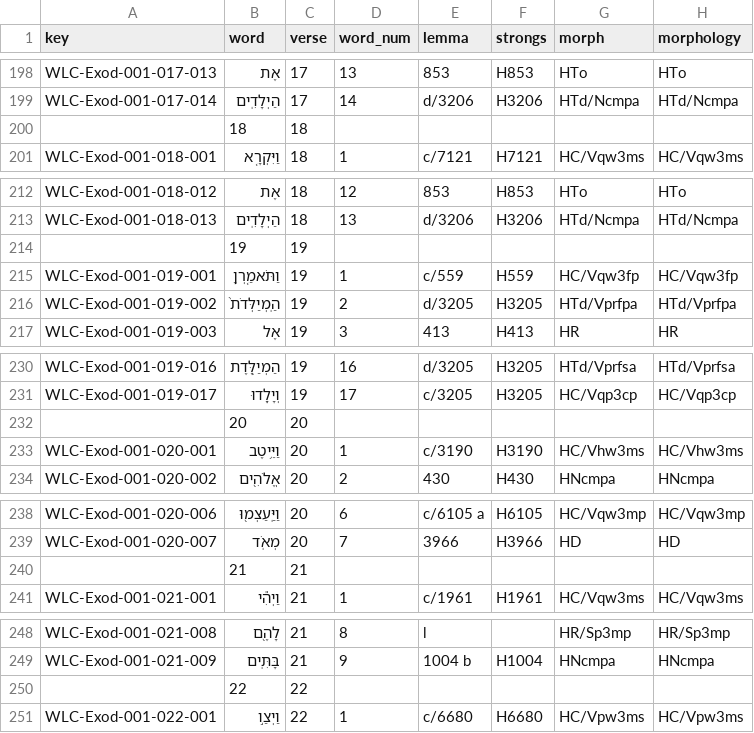
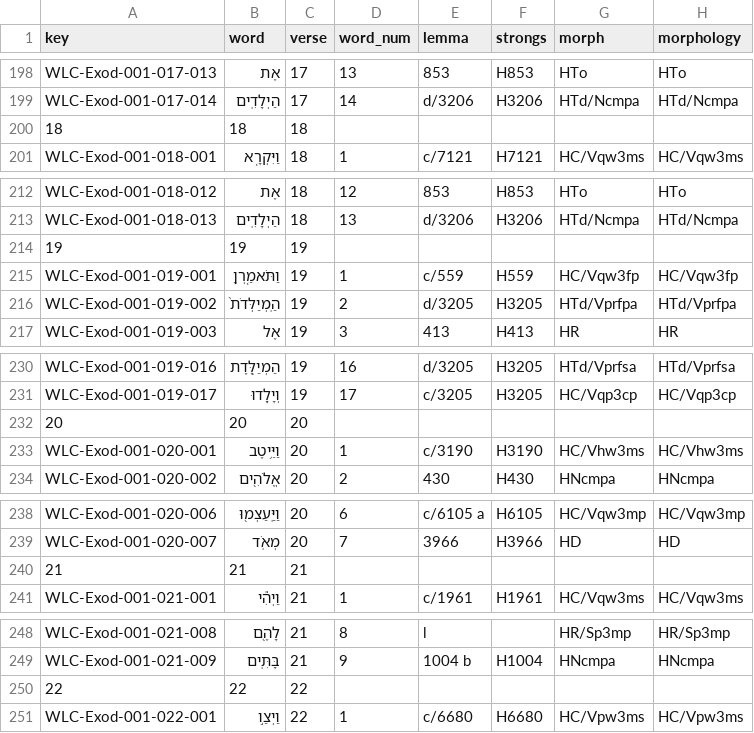
Before and after one commit to yonibrown/cursor1, a CSV file: sword_chapter_to_csv/WLC_Exod_1.csv, drawn as a sheet; only a part is shown, gaps mark what is left out; the diff covers the shown part only; the diff names each change by its address in the sheet, - before the commit and + after, or states it on an @@ line.

```diff
--- a/sword_chapter_to_csv/WLC_Exod_1.csv
+++ b/sword_chapter_to_csv/WLC_Exod_1.csv
-A200 (key): (empty)
+A200 (key): 18
-A214 (key): (empty)
+A214 (key): 19
-A232 (key): (empty)
+A232 (key): 20
-A240 (key): (empty)
+A240 (key): 21
-A250 (key): (empty)
+A250 (key): 22
```
Also changed, not shown: 17 edited cells elsewhere in this file, sword_chapter_to_csv/LXX_Exod_1.csv, 1 other file.
